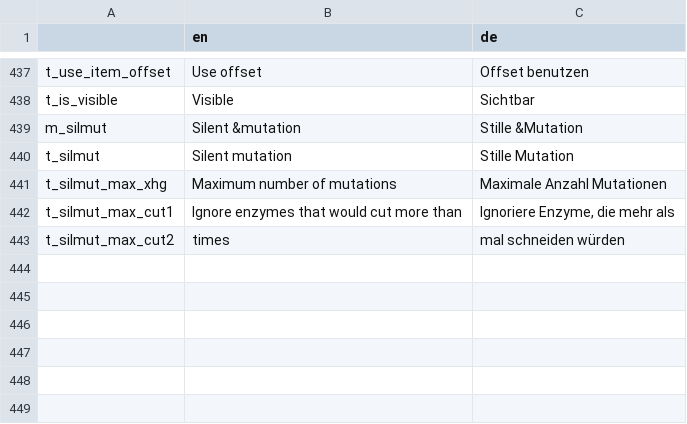
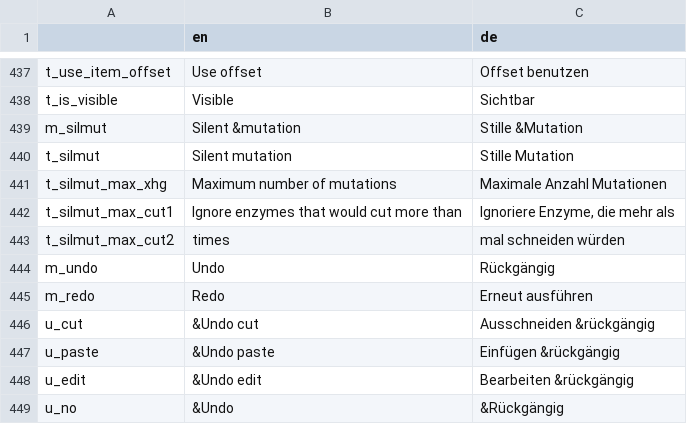
Before and after one commit to GENtle-persons/gentle-m, a CSV file: trunk/variables.csv, drawn as a sheet; only a part is shown, gaps mark what is left out.

Commit message:
undo, part 1

```diff
--- a/trunk/variables.csv
+++ b/trunk/variables.csv
@@ -443 +443,7 @@
 "t_silmut_max_cut2","times","mal schneiden würden"
+"m_undo","Undo","Rückgängig"
+"m_redo","Redo","Erneut ausführen"
+"u_cut","&Undo cut","Ausschneiden &rückgängig"
+"u_paste","&Undo paste","Einfügen &rückgängig"
+"u_edit","&Undo edit","Bearbeiten &rückgängig"
+"u_no","&Undo","&Rückgängig"
```
Also changed, not shown: 15 other files.
